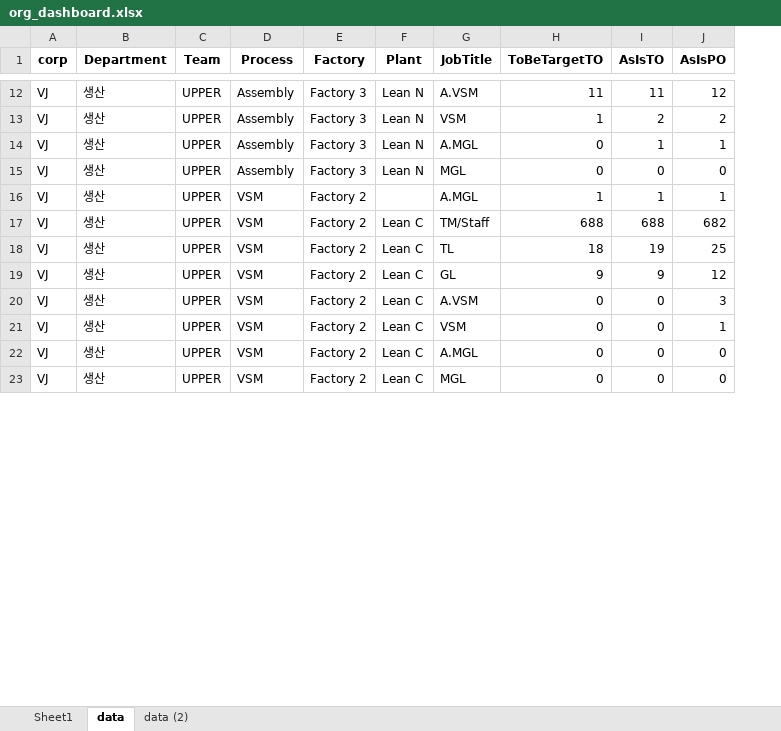
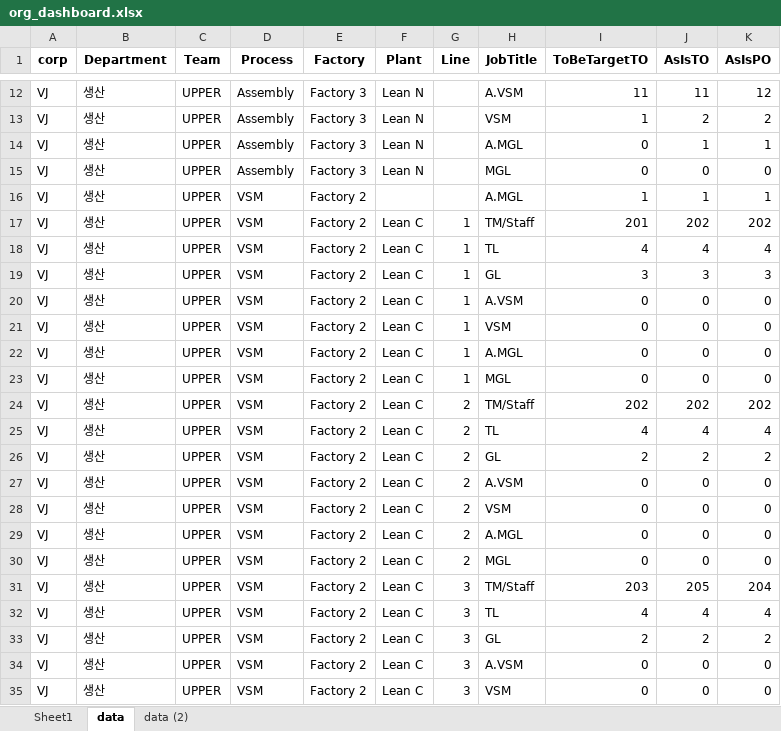
Before and after one commit to sukdejjh/org-dashboard-variant, an Excel workbook: public/data/org_dashboard.xlsx, sheet data, drawn as a sheet; only a part is shown, gaps mark what is left out; values as stored, in another font and other column widths than the file's, no borders; addresses are those after the commit; the diff covers the shown part only; the diff names each change by its address in the sheet, - before the commit and + after, or states it on an @@ line.

```diff
--- a/public/data/org_dashboard.xlsx (sheet data)
+++ b/public/data/org_dashboard.xlsx (sheet data)
+column G (Line), rows 17-23: all 1
-I17 (ToBeTargetTO): 688
+I17 (ToBeTargetTO): 201
-J17 (AsIsTO): 688
+J17 (AsIsTO): 202
-K17 (AsIsPO): 682
+K17 (AsIsPO): 202
-I18 (ToBeTargetTO): 18
+I18 (ToBeTargetTO): 4
-J18 (AsIsTO): 19
+J18 (AsIsTO): 4
-K18 (AsIsPO): 25
+K18 (AsIsPO): 4
-I19 (ToBeTargetTO): 9
+I19 (ToBeTargetTO): 3
-J19 (AsIsTO): 9
+J19 (AsIsTO): 3
-K19 (AsIsPO): 12
+K19 (AsIsPO): 3
-K20 (AsIsPO): 3
+K20 (AsIsPO): 0
-K21 (AsIsPO): 1
+K21 (AsIsPO): 0
+row 24: VJ | 생산 | UPPER | VSM | Factory 2 | Lean C | 2 | TM/Staff | 202 | 202 | 202
+row 25: VJ | 생산 | UPPER | VSM | Factory 2 | Lean C | 2 | TL | 4 | 4 | 4
+row 26: VJ | 생산 | UPPER | VSM | Factory 2 | Lean C | 2 | GL | 2 | 2 | 2
+row 27: VJ | 생산 | UPPER | VSM | Factory 2 | Lean C | 2 | A.VSM | 0 | 0 | 0
+row 28: VJ | 생산 | UPPER | VSM | Factory 2 | Lean C | 2 | VSM | 0 | 0 | 0
+row 29: VJ | 생산 | UPPER | VSM | Factory 2 | Lean C | 2 | A.MGL | 0 | 0 | 0
+row 30: VJ | 생산 | UPPER | VSM | Factory 2 | Lean C | 2 | MGL | 0 | 0 | 0
+row 31: VJ | 생산 | UPPER | VSM | Factory 2 | Lean C | 3 | TM/Staff | 203 | 205 | 204
+row 32: VJ | 생산 | UPPER | VSM | Factory 2 | Lean C | 3 | TL | 4 | 4 | 4
+row 33: VJ | 생산 | UPPER | VSM | Factory 2 | Lean C | 3 | GL | 2 | 2 | 2
+row 34: VJ | 생산 | UPPER | VSM | Factory 2 | Lean C | 3 | A.VSM | 0 | 0 | 0
+row 35: VJ | 생산 | UPPER | VSM | Factory 2 | Lean C | 3 | VSM | 0 | 0 | 0
```
Also changed, not shown: 23 added rows and 12 edited cells elsewhere in this sheet, 2 other files.
